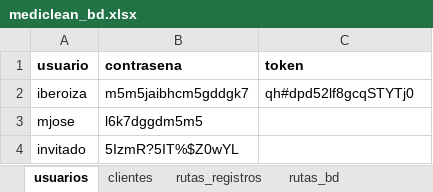
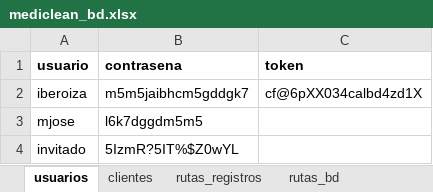
Before and after one commit to Ishovias/mc-ruta-admin, an Excel workbook: bd/mediclean_bd.xlsx, sheet usuarios, drawn as a sheet; values as stored, in another font and other column widths than the file's, no borders; the diff names each change by its address in the sheet, - before the commit and + after, or states it on an @@ line.

```diff
--- a/bd/mediclean_bd.xlsx (sheet usuarios)
+++ b/bd/mediclean_bd.xlsx (sheet usuarios)
-C2 (token): qh#dpd52lf8gcqSTYTj0
+C2 (token): cf@6pXX034calbd4zd1X
```
Also changed, not shown: sheet rutas_registros, bd/ruta.xlsx, 1 other file.
